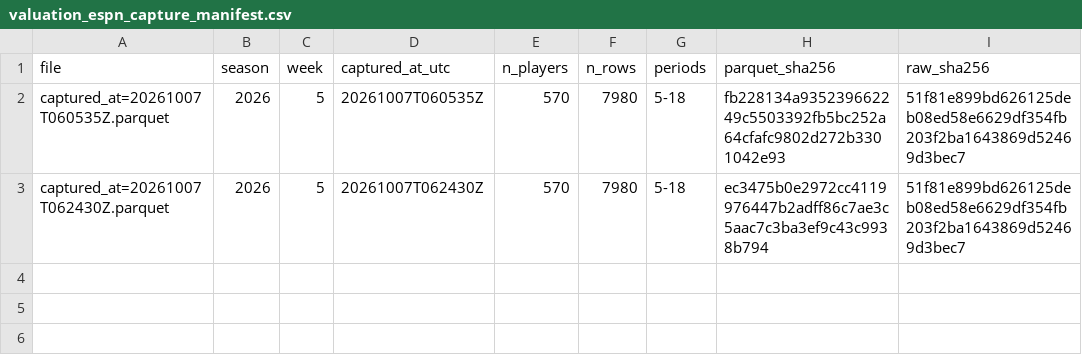
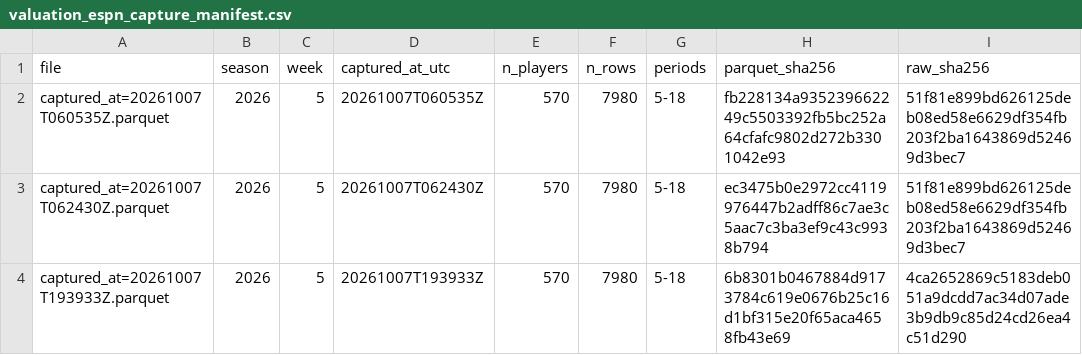
Before and after one commit to dakkoutsoukos/ffball-prediction-model, a CSV file: archive/valuation_espn_capture_manifest.csv, drawn as a sheet.

```diff
--- a/archive/valuation_espn_capture_manifest.csv
+++ b/archive/valuation_espn_capture_manifest.csv
@@ -3 +3,2 @@ captured_at=20261007T060535Z.parquet,2026,5,20261007T060535Z,570,7980,5-18,fb228
 captured_at=20261007T062430Z.parquet,2026,5,20261007T062430Z,570,7980,5-18,ec3475b0e2972cc4119976447b2adff86c7ae3c5aac7c3ba3ef9c43c9938b794,51f81e899bd626125deb08ed58e6629df354fb203f2ba1643869d52469d3bec7
+captured_at=20261007T193933Z.parquet,2026,5,20261007T193933Z,570,7980,5-18,6b8301b0467884d9173784c619e0676b25c16d1bf315e20f65aca4658fb43e69,4ca2652869c5183deb051a9dcdd7ac34d07ade3b9db9c85d24cd26ea4c51d290
```
Also changed, not shown: archive/valuation_manifest.csv.
